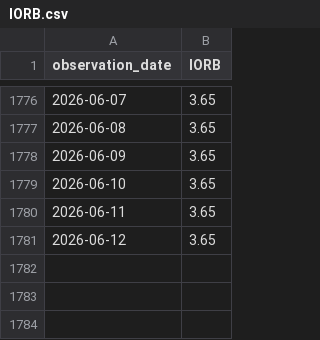
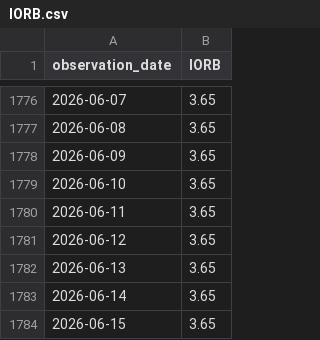
Before and after one commit to market-cycle-dashboard/capital-cycle-dashboard, a CSV file: data/liquidity/IORB.csv, drawn as a sheet; only a part is shown, gaps mark what is left out.

```diff
--- a/data/liquidity/IORB.csv
+++ b/data/liquidity/IORB.csv
@@ -1781 +1781,4 @@ observation_date,IORB
 2026-06-12,3.65
+2026-06-13,3.65
+2026-06-14,3.65
+2026-06-15,3.65
```
Also changed, not shown: data/liquidity/SOFR.csv, 1 other file.
